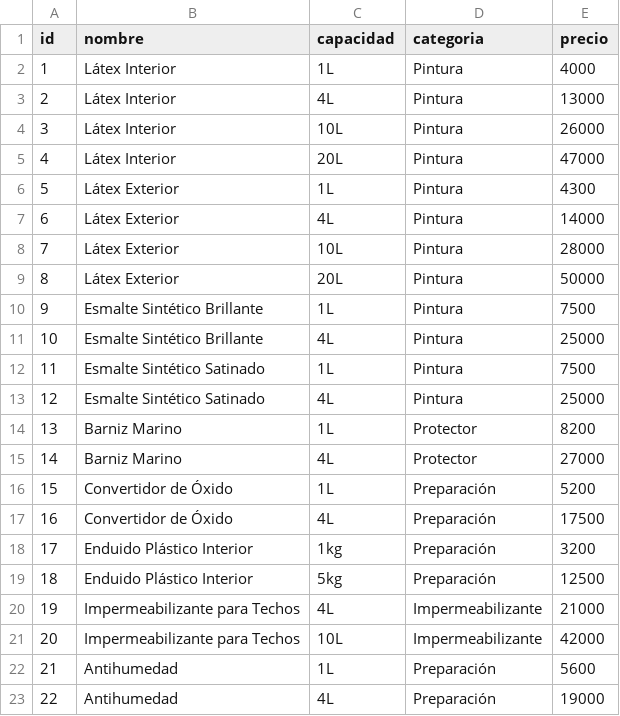
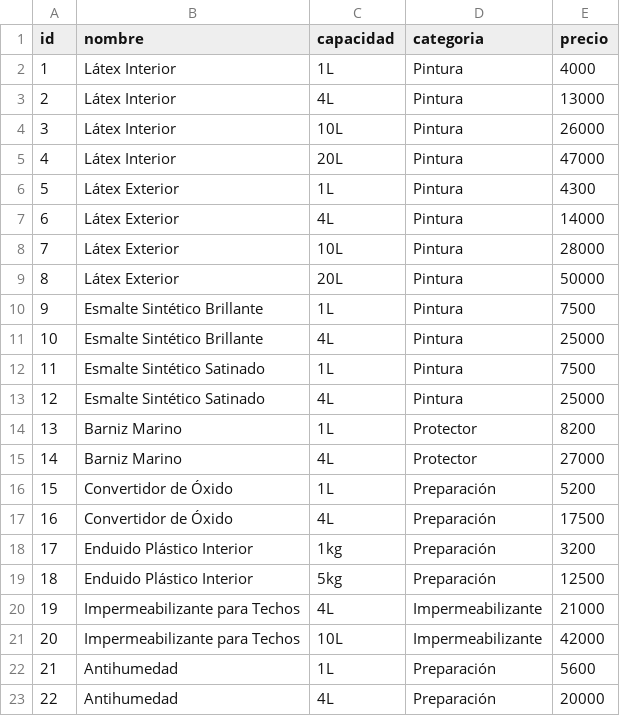
Before and after one commit to thrimos616/TPO-AyED1-2025, a CSV file: productos.csv, drawn as a sheet.

```diff
--- a/productos.csv
+++ b/productos.csv
@@ -22,2 +22,2 @@ id,nombre,capacidad,categoria,precio
 21,Antihumedad,1L,Preparación,5600
-22,Antihumedad,4L,Preparación,19000
+22,Antihumedad,4L,Preparación,20000
```
Also changed, not shown: 7 other files.
